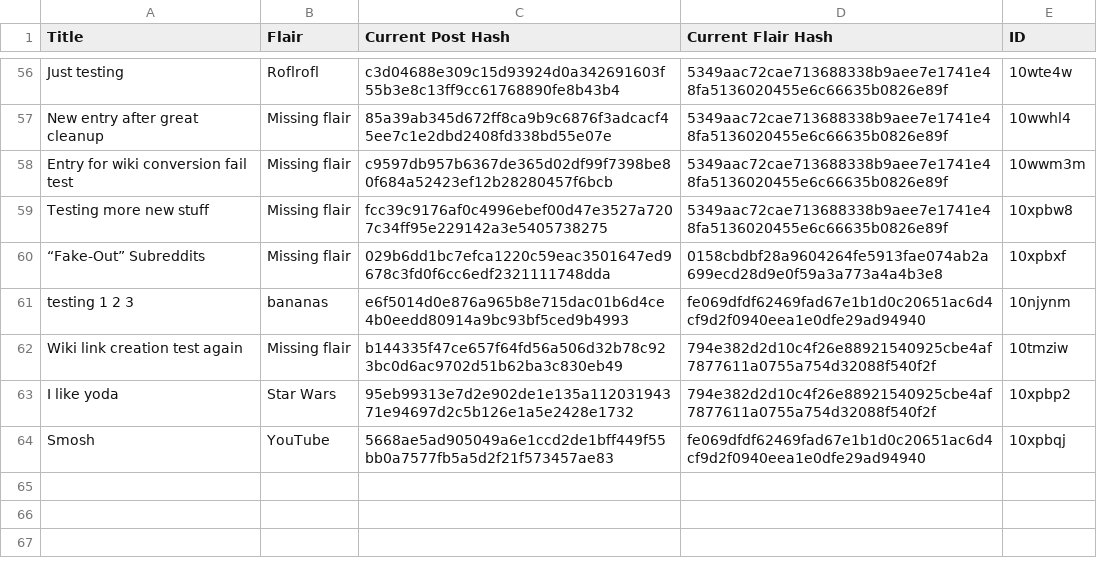
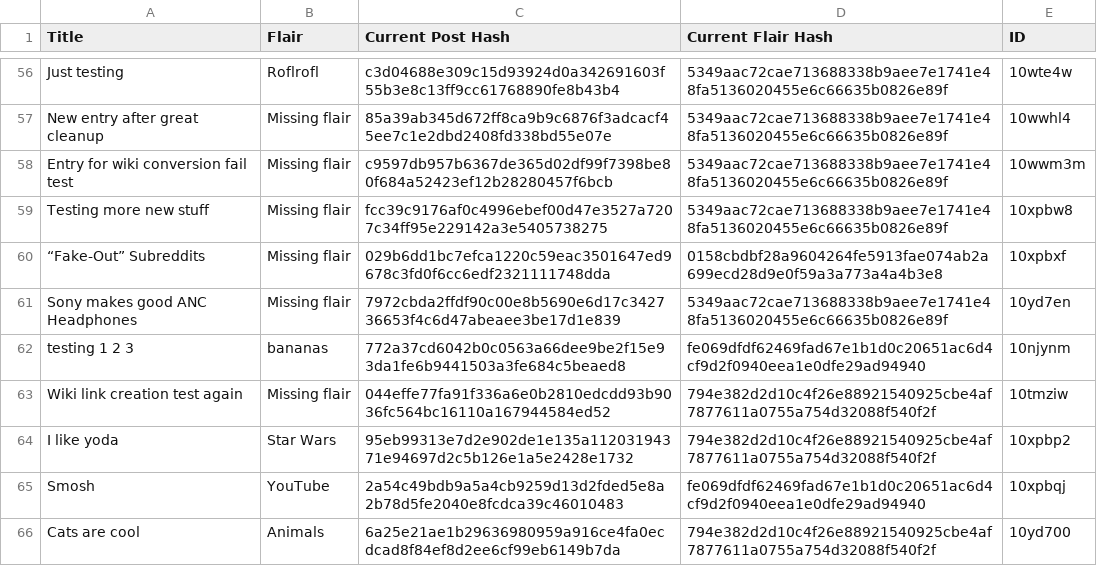
Before and after one commit to Khyta/EncyclopaediaBot, a CSV file: post_info.csv, drawn as a sheet; only a part is shown, gaps mark what is left out.

```diff
--- a/post_info.csv
+++ b/post_info.csv
@@ -60,5 +60,7 @@ Testing more new stuff,Missing flair,fcc39c9176af0c4996ebef00d47e3527a7207c34ff9
 “Fake-Out” Subreddits,Missing flair,029b6dd1bc7efca1220c59eac3501647ed9678c3fd0f6cc6edf2321111748dda,0158cbdbf28a9604264fe5913fae074ab2a699ecd28d9e0f59a3a773a4a4b3e8,10xpbxf
-testing 1 2 3,bananas,e6f5014d0e876a965b8e715dac01b6d4ce4b0eedd80914a9bc93bf5ced9b4993,fe069dfdf62469fad67e1b1d0c20651ac6d4cf9d2f0940eea1e0dfe29ad94940,10njynm
-Wiki link creation test again,Missing flair,b144335f47ce657f64fd56a506d32b78c923bc0d6ac9702d51b62ba3c830eb49,794e382d2d10c4f26e88921540925cbe4af7877611a0755a754d32088f540f2f,10tmziw
+Sony makes good ANC Headphones,Missing flair,7972cbda2ffdf90c00e8b5690e6d17c342736653f4c6d47abeaee3be17d1e839,5349aac72cae713688338b9aee7e1741e48fa5136020455e6c66635b0826e89f,10yd7en
+testing 1 2 3,bananas,772a37cd6042b0c0563a66dee9be2f15e93da1fe6b9441503a3fe684c5beaed8,fe069dfdf62469fad67e1b1d0c20651ac6d4cf9d2f0940eea1e0dfe29ad94940,10njynm
+Wiki link creation test again,Missing flair,044effe77fa91f336a6e0b2810edcdd93b9036fc564bc16110a167944584ed52,794e382d2d10c4f26e88921540925cbe4af7877611a0755a754d32088f540f2f,10tmziw
 I like yoda,Star Wars,95eb99313e7d2e902de1e135a11203194371e94697d2c5b126e1a5e2428e1732,794e382d2d10c4f26e88921540925cbe4af7877611a0755a754d32088f540f2f,10xpbp2
-Smosh,YouTube,5668ae5ad905049a6e1ccd2de1bff449f55bb0a7577fb5a5d2f21f573457ae83,fe069dfdf62469fad67e1b1d0c20651ac6d4cf9d2f0940eea1e0dfe29ad94940,10xpbqj
+Smosh,YouTube,2a54c49bdb9a5a4cb9259d13d2fded5e8a2b78d5fe2040e8fcdca39c46010483,fe069dfdf62469fad67e1b1d0c20651ac6d4cf9d2f0940eea1e0dfe29ad94940,10xpbqj
+Cats are cool,Animals,6a25e21ae1b29636980959a916ce4fa0ecdcad8f84ef8d2ee6cf99eb6149b7da,794e382d2d10c4f26e88921540925cbe4af7877611a0755a754d32088f540f2f,10yd700
```
Also changed, not shown: post_info_1.csv, post_info_2.csv, 3 other files.
